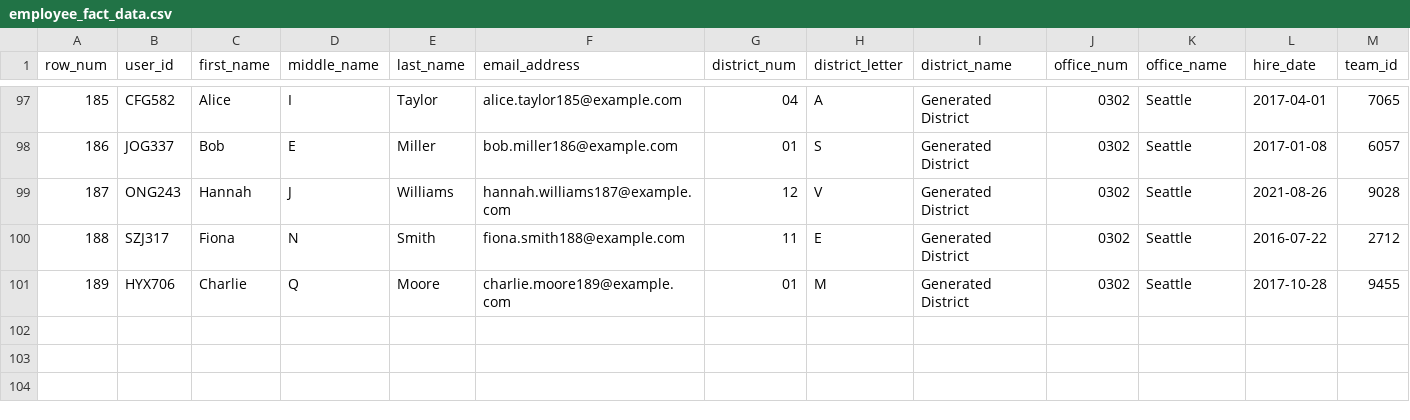
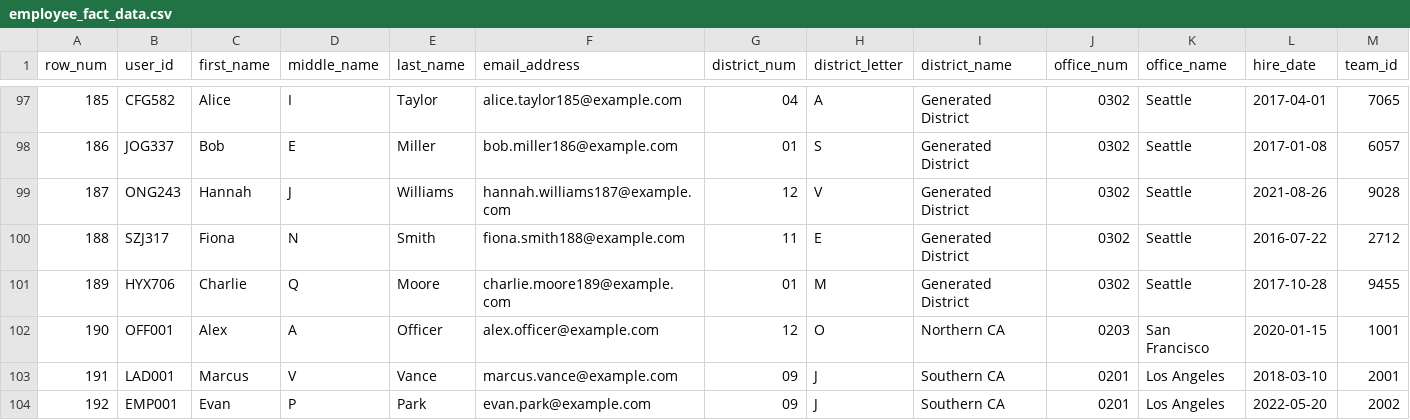
Before and after one commit to vishraj/genai-poc, a CSV file: sql/ddl/employee_fact_data.csv, drawn as a sheet; only a part is shown, gaps mark what is left out; rows hold the shown columns only; the diff names each change by its address in the sheet, - before the commit and + after, or states it on an @@ line.

```diff
--- a/sql/ddl/employee_fact_data.csv
+++ b/sql/ddl/employee_fact_data.csv
+row 102: 190 | OFF001 | Alex | A | Officer | alex.officer@example.com | 12 | O | Northern CA | 0203 | San Francisco | 2020-01-15 | 1001
+row 103: 191 | LAD001 | Marcus | V | Vance | marcus.vance@example.com | 09 | J | Southern CA | 0201 | Los Angeles | 2018-03-10 | 2001
+row 104: 192 | EMP001 | Evan | P | Park | evan.park@example.com | 09 | J | Southern CA | 0201 | Los Angeles | 2022-05-20 | 2002
```
Also changed, not shown: sql/ddl/curriculum_fact_data.csv, sql/ddl/transcript_fact_data.csv, 8 other files.
